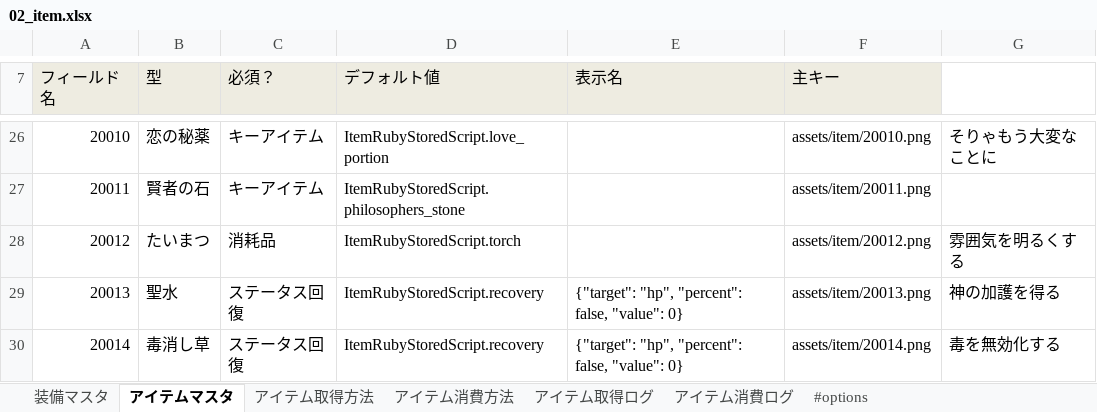
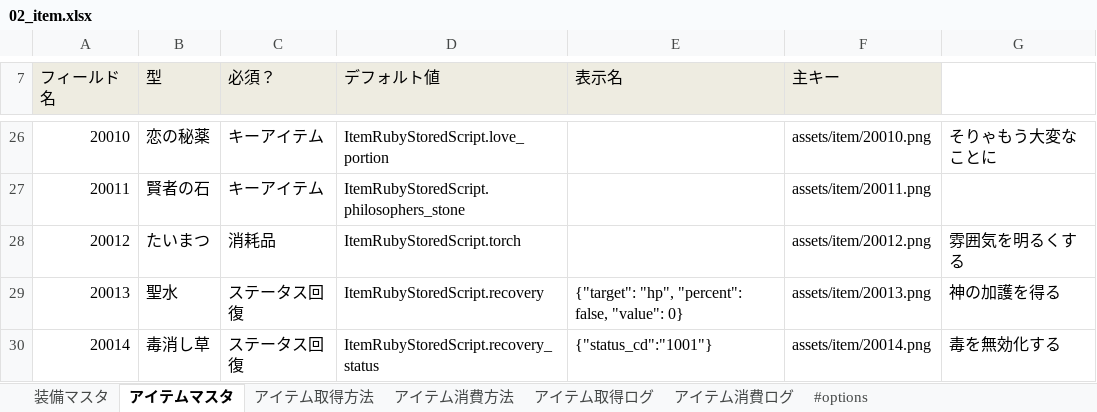
Before and after one commit to groovenauts/fontana_sample, an Excel workbook: app/seeds/02_item.xlsx, sheet アイテムマスタ, drawn as a sheet; only a part is shown, gaps mark what is left out; values as stored, in another font and other column widths than the file's, no borders; the diff names each change by its address in the sheet, - before the commit and + after, or states it on an @@ line.

Commit message:
[test 1-11] ストアドスクリプトを変更
ゲームデータのcontentでstatusという項目を扱うストアドスクリプトを実装する。
status_ruby_stored_script.rbというファイルに対して以下のメソッドを実装する。

* StatusRubyStoredScript
  - apply_status
    + ゲームデータのcontentにstatusが無ければ作る
    + statusに引数で指定されたステータスを付与する
    + メッセージとして「You became a #{status} state」が返ってくる
  - recovery_status
    + 引数で指定されたステータスが付与されていたら、そのステータスを配列から削除する
    + メッセージとして「Recovery a #{status} state」が返ってくる
* 01_item.xlsx
  - アイテムマスタ
    + 20014:毒消し草を使用したときにStatusRubyStoredScript#recovery_statusが実行できるようにする。

```diff
--- a/app/seeds/02_item.xlsx (sheet アイテムマスタ)
+++ b/app/seeds/02_item.xlsx (sheet アイテムマスタ)
-D30 (デフォルト値): ItemRubyStoredScript.recovery
+D30 (デフォルト値): ItemRubyStoredScript.recovery_status
-E30 (表示名): {"target": "hp", "percent": false, "value": 0}
+E30 (表示名): {"status_cd":"1001"}
```
Also changed, not shown: 5 other files.
